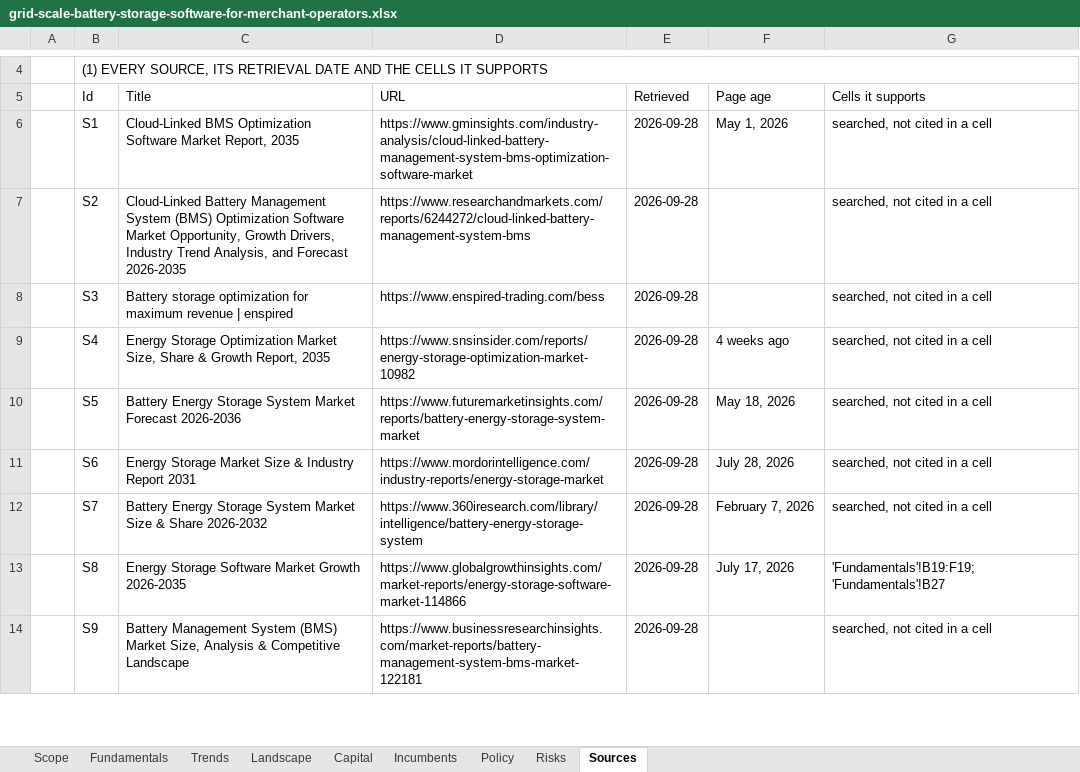
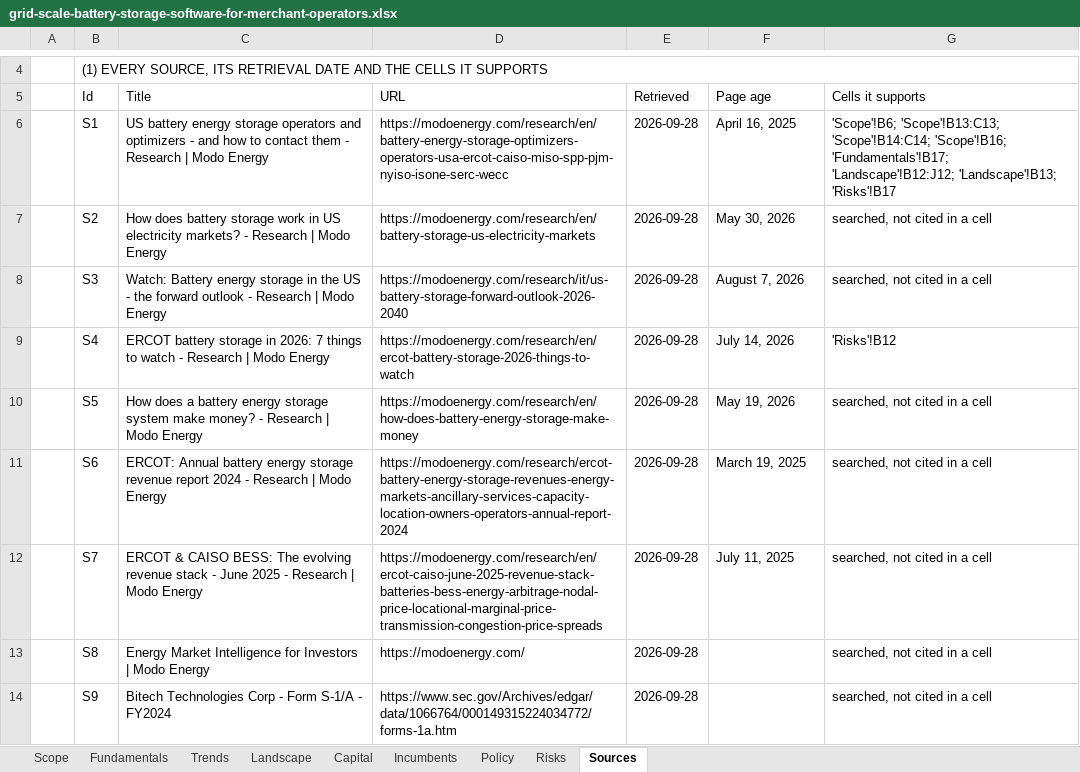
Before and after one commit to SamuelEnrique/erw, an Excel workbook: docs/thesis/grid-scale-battery-storage-software-for-merchant-operators.xlsx, sheet Sources, drawn as a sheet; only a part is shown, gaps mark what is left out; values as stored, in another font and other column widths than the file's, no cell formats; the diff covers the shown part only; the diff names each change by its address in the sheet, - before the commit and + after, or states it on an @@ line.

```diff
--- a/docs/thesis/grid-scale-battery-storage-software-for-merchant-operators.xlsx (sheet Sources)
+++ b/docs/thesis/grid-scale-battery-storage-software-for-merchant-operators.xlsx (sheet Sources)
-C6 (Title): Cloud-Linked BMS Optimization Software Market Report, 2035
+C6 (Title): US battery energy storage operators and optimizers - and how to contact them - Research | Modo Energy
-D6 (URL): https://www.gminsights.com/industry-analysis/cloud-linked-battery-management-system-bms-optimization-software-market
+D6 (URL): https://modoenergy.com/research/en/battery-energy-storage-optimizers-operators-usa-ercot-caiso-miso-spp-pjm-nyiso-isone-serc-wecc
-F6 (Page age): May 1, 2026
+F6 (Page age): April 16, 2025
-G6 (Cells it supports): searched, not cited in a cell
+G6 (Cells it supports): 'Scope'!B6; 'Scope'!B13:C13; 'Scope'!B14:C14; 'Scope'!B16; 'Fundamentals'!B17; 'Landscape'!B12:J12; 'Landscape'!B13; 'Risks'!B17
-C7 (Title): Cloud-Linked Battery Management System (BMS) Optimization Software Market Opportunity, Growth Drivers, Industry Trend Analysis, and Forecast 2026-2035
+C7 (Title): How does battery storage work in US electricity markets? - Research | Modo Energy
-D7 (URL): https://www.researchandmarkets.com/reports/6244272/cloud-linked-battery-management-system-bms
+D7 (URL): https://modoenergy.com/research/en/battery-storage-us-electricity-markets
-F7 (Page age): (empty)
+F7 (Page age): May 30, 2026
-C8 (Title): Battery storage optimization for maximum revenue | enspired
+C8 (Title): Watch: Battery energy storage in the US - the forward outlook - Research | Modo Energy
-D8 (URL): https://www.enspired-trading.com/bess
+D8 (URL): https://modoenergy.com/research/it/us-battery-storage-forward-outlook-2026-2040
-F8 (Page age): (empty)
+F8 (Page age): August 7, 2026
-C9 (Title): Energy Storage Optimization Market Size, Share & Growth Report, 2035
+C9 (Title): ERCOT battery storage in 2026: 7 things to watch - Research | Modo Energy
-D9 (URL): https://www.snsinsider.com/reports/energy-storage-optimization-market-10982
+D9 (URL): https://modoenergy.com/research/en/ercot-battery-storage-2026-things-to-watch
-F9 (Page age): 4 weeks ago
+F9 (Page age): July 14, 2026
-G9 (Cells it supports): searched, not cited in a cell
+G9 (Cells it supports): 'Risks'!B12
-C10 (Title): Battery Energy Storage System Market Forecast 2026-2036
+C10 (Title): How does a battery energy storage system make money? - Research | Modo Energy
-D10 (URL): https://www.futuremarketinsights.com/reports/battery-energy-storage-system-market
+D10 (URL): https://modoenergy.com/research/en/how-does-battery-energy-storage-make-money
-F10 (Page age): May 18, 2026
+F10 (Page age): May 19, 2026
-C11 (Title): Energy Storage Market Size & Industry Report 2031
+C11 (Title): ERCOT: Annual battery energy storage revenue report 2024 - Research | Modo Energy
-D11 (URL): https://www.mordorintelligence.com/industry-reports/energy-storage-market
+D11 (URL): https://modoenergy.com/research/ercot-battery-energy-storage-revenues-energy-markets-ancillary-services-capacity-location-owners-operators-annual-report-2024
-F11 (Page age): July 28, 2026
+F11 (Page age): March 19, 2025
-C12 (Title): Battery Energy Storage System Market Size & Share 2026-2032
+C12 (Title): ERCOT & CAISO BESS: The evolving revenue stack - June 2025 - Research | Modo Energy
-D12 (URL): https://www.360iresearch.com/library/intelligence/battery-energy-storage-system
+D12 (URL): https://modoenergy.com/research/en/ercot-caiso-june-2025-revenue-stack-batteries-bess-energy-arbitrage-nodal-price-locational-marginal-price-transmission-congestion-price-spreads
-F12 (Page age): February 7, 2026
+F12 (Page age): July 11, 2025
-C13 (Title): Energy Storage Software Market Growth 2026-2035
+C13 (Title): Energy Market Intelligence for Investors | Modo Energy
-D13 (URL): https://www.globalgrowthinsights.com/market-reports/energy-storage-software-market-114866
+D13 (URL): https://modoenergy.com/
-F13 (Page age): July 17, 2026
+F13 (Page age): (empty)
-G13 (Cells it supports): 'Fundamentals'!B19:F19; 'Fundamentals'!B27
+G13 (Cells it supports): searched, not cited in a cell
-C14 (Title): Battery Management System (BMS) Market Size, Analysis & Competitive Landscape
+C14 (Title): Bitech Technologies Corp - Form S-1/A - FY2024
-D14 (URL): https://www.businessresearchinsights.com/market-reports/battery-management-system-bms-market-122181
+D14 (URL): https://www.sec.gov/Archives/edgar/data/1066764/000149315224034772/forms-1a.htm
```
Also changed, not shown: 92 added rows and 633 edited cells elsewhere in this sheet, sheet Fundamentals, sheet Landscape, sheet Trends, sheet Incumbents, sheet Capital, sheet Scope, 2 more sheets, cell formats, charts or pictures, docs/thesis/subsurface-heat-mapping-for-geothermal.xlsx, 5 other files.
